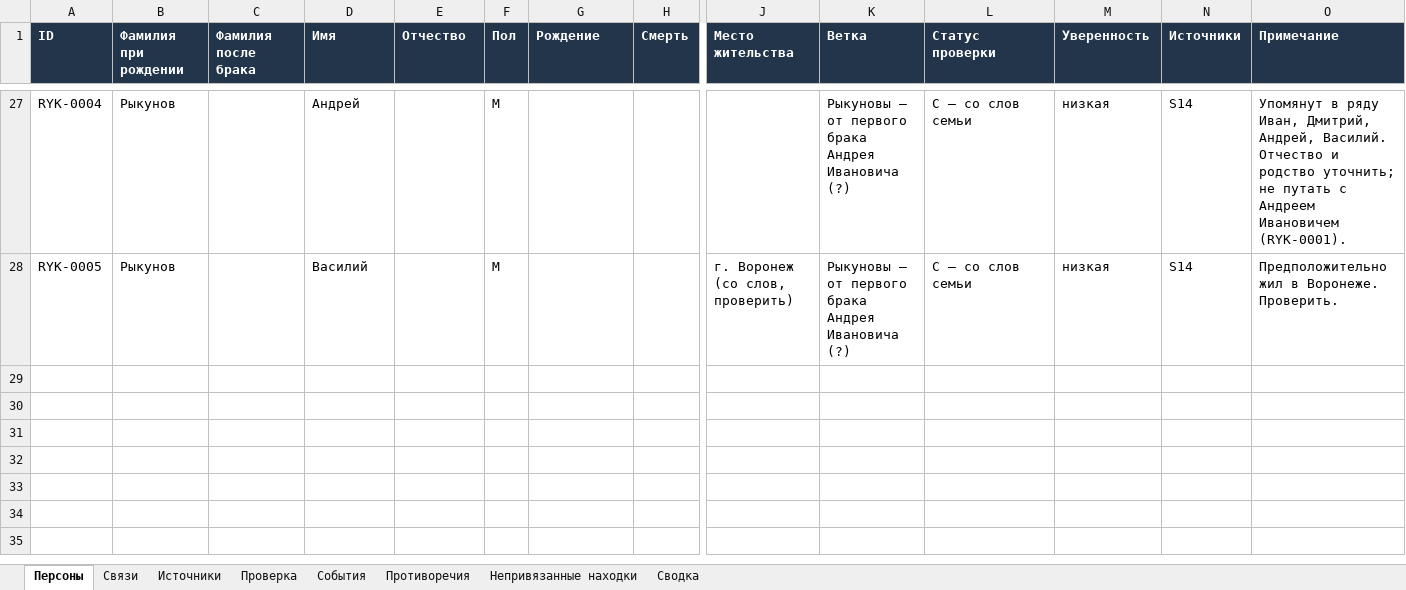
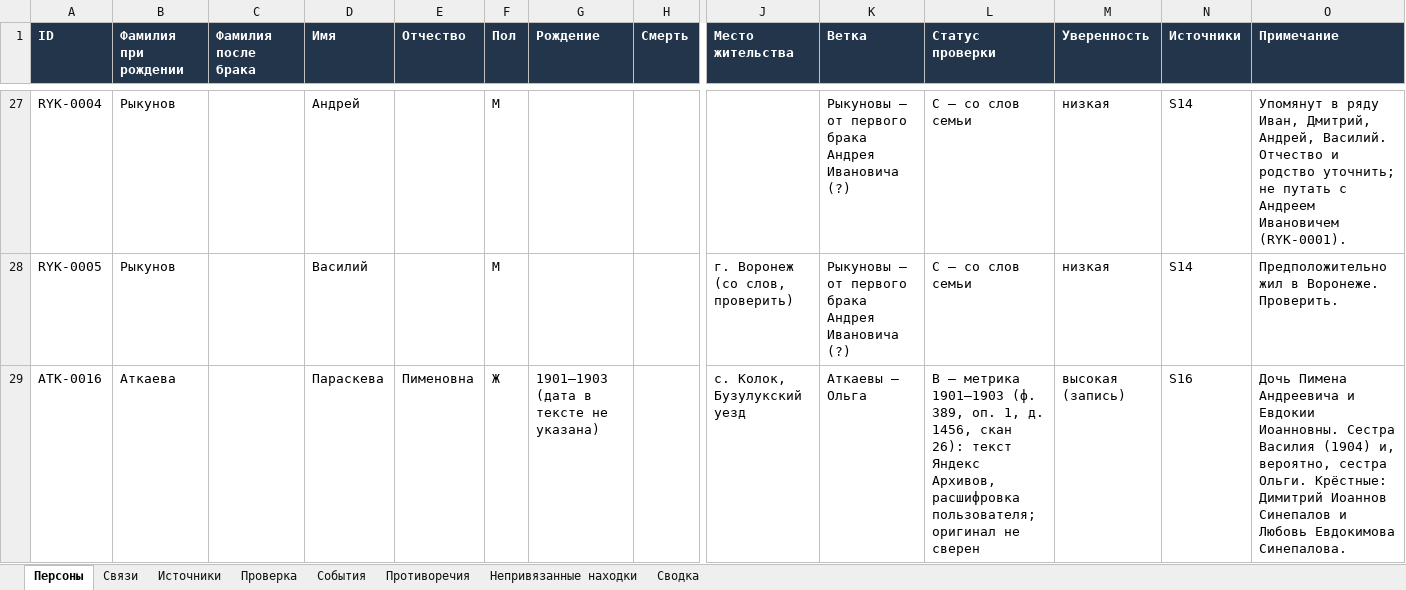
Before and after one commit to kilevoy/rykunov-family-tree, an Excel workbook: data/rykunov-family-tree.xlsx, sheet Персоны, drawn as a sheet; only a part is shown, gaps mark what is left out; values as stored, in another font and other column widths than the file's, no borders; rows hold the shown columns only; the diff names each change by its address in the sheet, - before the commit and + after, or states it on an @@ line.

```diff
--- a/data/rykunov-family-tree.xlsx (sheet Персоны)
+++ b/data/rykunov-family-tree.xlsx (sheet Персоны)
+row 29: ATK-0016 | Аткаева |  | Параскева | Пименовна | Ж | 1901–1903 (дата в тексте не указана) |  | с. Колок, Бузулукский уезд | Аткаевы — Ольга | B — метрика 1901–1903 (ф. 389, оп. 1, д. 1456, скан 26): текст Яндекс Архивов, расшифровка пользователя; оригинал не сверен | высокая (запись) | S16 | Дочь Пимена Андреевича и Евдокии Иоанновны. Сестра Василия (1904) и, вероятно, сестра Ольги. Крёстные: Димитрий Иоаннов Синепалов и Любовь Евдокимова Синепалова.
```
Also changed, not shown: sheet Связи, sheet События, sheet Источники, sheet Сводка, sheet Проверка.
